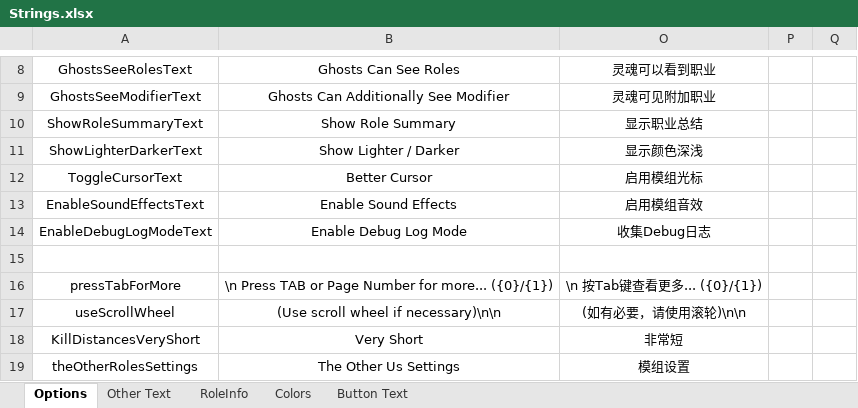
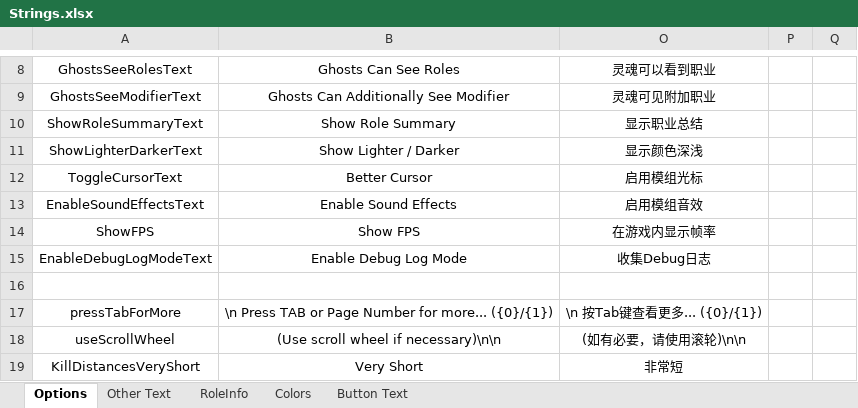
Before and after one commit to mxyx-club/TheOtherUs-Edited, an Excel workbook: Strings.xlsx, sheet Options, drawn as a sheet; only a part is shown, gaps mark what is left out; the shorter side is filled out with more unchanged rows; values as stored, in another font and other column widths than the file's, no borders; the diff names each change by its address in the sheet, - before the commit and + after, or states it on an @@ line.

```diff
--- a/Strings.xlsx (sheet Options)
+++ b/Strings.xlsx (sheet Options)
+row 14: ShowFPS | Show FPS | 在游戏内显示帧率
```
Also changed, not shown: sheet Other Text, 10 other files.
